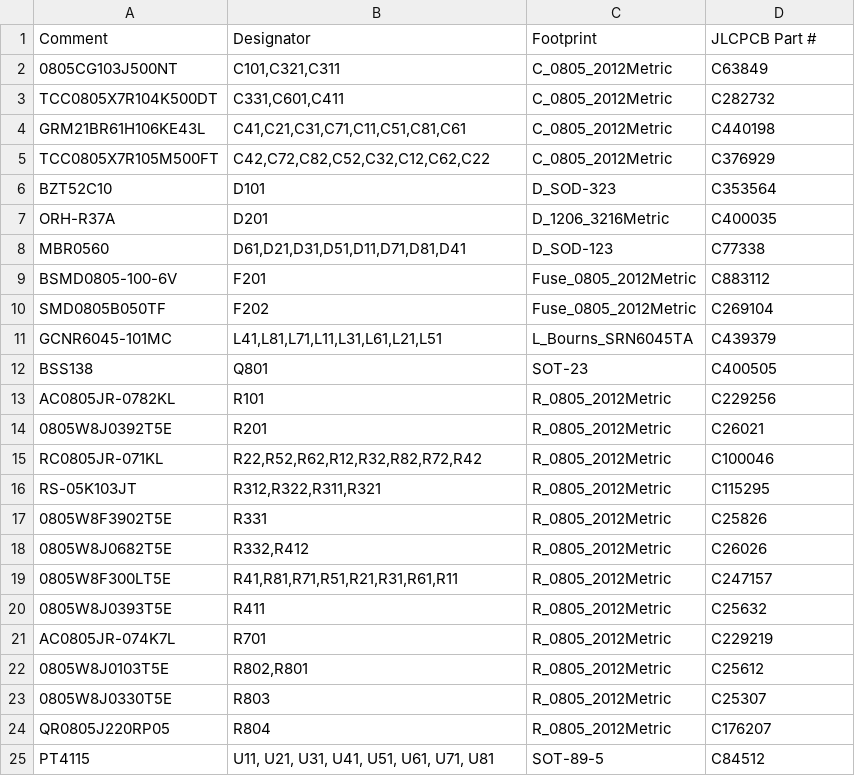
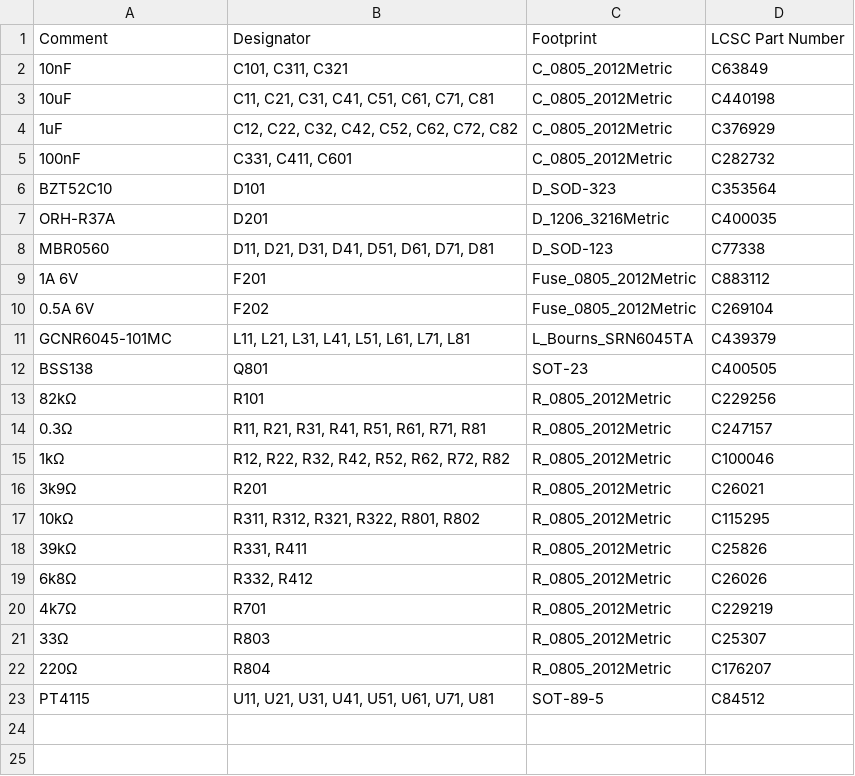
Before and after one commit to andilge/8ch-constant-current-LED-driver, a CSV file: revisions/2022-02-03/jlcpcb-board-fabrication/smt.bom.csv, drawn as a sheet.

```diff
--- a/revisions/2022-02-03/jlcpcb-board-fabrication/smt.bom.csv
+++ b/revisions/2022-02-03/jlcpcb-board-fabrication/smt.bom.csv
@@ -1,25 +1,23 @@
-Comment,Designator,Footprint,JLCPCB Part #
-0805CG103J500NT,"C101,C321,C311",C_0805_2012Metric,C63849
-TCC0805X7R104K500DT,"C331,C601,C411",C_0805_2012Metric,C282732
-GRM21BR61H106KE43L,"C41,C21,C31,C71,C11,C51,C81,C61",C_0805_2012Metric,C440198
-TCC0805X7R105M500FT,"C42,C72,C82,C52,C32,C12,C62,C22",C_0805_2012Metric,C376929
+Comment,Designator,Footprint,LCSC Part Number
+10nF,"C101, C311, C321",C_0805_2012Metric,C63849
+10uF,"C11, C21, C31, C41, C51, C61, C71, C81",C_0805_2012Metric,C440198
+1uF,"C12, C22, C32, C42, C52, C62, C72, C82",C_0805_2012Metric,C376929
+100nF,"C331, C411, C601",C_0805_2012Metric,C282732
 BZT52C10,D101,D_SOD-323,C353564
 ORH-R37A,D201,D_1206_3216Metric,C400035
-MBR0560,"D61,D21,D31,D51,D11,D71,D81,D41",D_SOD-123,C77338
-BSMD0805-100-6V,F201,Fuse_0805_2012Metric,C883112
-SMD0805B050TF,F202,Fuse_0805_2012Metric,C269104
-GCNR6045-101MC,"L41,L81,L71,L11,L31,L61,L21,L51",L_Bourns_SRN6045TA,C439379
+MBR0560,"D11, D21, D31, D41, D51, D61, D71, D81",D_SOD-123,C77338
+1A 6V,F201,Fuse_0805_2012Metric,C883112
+0.5A 6V,F202,Fuse_0805_2012Metric,C269104
+GCNR6045-101MC,"L11, L21, L31, L41, L51, L61, L71, L81",L_Bourns_SRN6045TA,C439379
 BSS138,Q801,SOT-23,C400505
-AC0805JR-0782KL,R101,R_0805_2012Metric,C229256
-0805W8J0392T5E,R201,R_0805_2012Metric,C26021
-RC0805JR-071KL,"R22,R52,R62,R12,R32,R82,R72,R42",R_0805_2012Metric,C100046
-RS-05K103JT,"R312,R322,R311,R321",R_0805_2012Metric,C115295
-0805W8F3902T5E,R331,R_0805_2012Metric,C25826
-0805W8J0682T5E,"R332,R412",R_0805_2012Metric,C26026
-0805W8F300LT5E,"R41,R81,R71,R51,R21,R31,R61,R11",R_0805_2012Metric,C247157
-0805W8J0393T5E,R411,R_0805_2012Metric,C25632
-AC0805JR-074K7L,R701,R_0805_2012Metric,C229219
-0805W8J0103T5E,"R802,R801",R_0805_2012Metric,C25612
-0805W8J0330T5E,R803,R_0805_2012Metric,C25307
-QR0805J220RP05,R804,R_0805_2012Metric,C176207
+82kΩ,R101,R_0805_2012Metric,C229256
+0.3Ω,"R11, R21, R31, R41, R51, R61, R71, R81",R_0805_2012Metric,C247157
+1kΩ,"R12, R22, R32, R42, R52, R62, R72, R82",R_0805_2012Metric,C100046
+3k9Ω,R201,R_0805_2012Metric,C26021
+10kΩ,"R311, R312, R321, R322, R801, R802",R_0805_2012Metric,C115295
+39kΩ,"R331, R411",R_0805_2012Metric,C25826
+6k8Ω,"R332, R412",R_0805_2012Metric,C26026
+4k7Ω,R701,R_0805_2012Metric,C229219
+33Ω,R803,R_0805_2012Metric,C25307
+220Ω,R804,R_0805_2012Metric,C176207
 PT4115,"U11, U21, U31, U41, U51, U61, U71, U81",SOT-89-5,C84512
```
Also changed, not shown: revisions/2022-02-03/jlcpcb-board-fabrication/smt-top-pos.csv, 15 other files.
